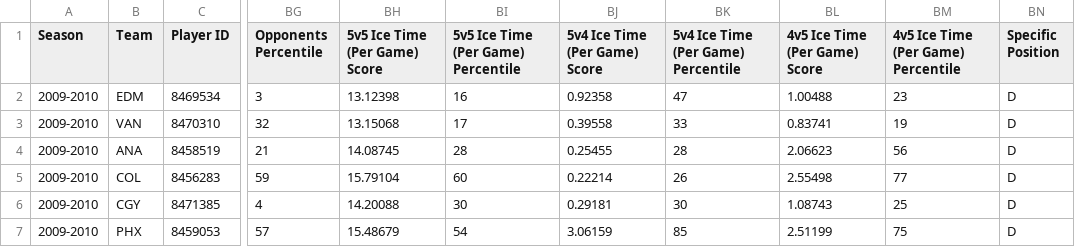
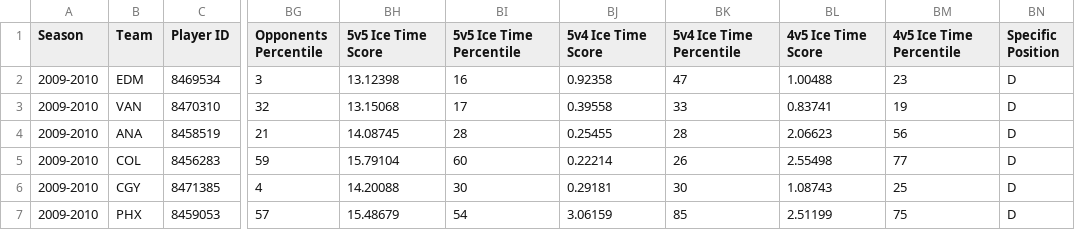
Before and after one commit to AveryJD/analytics-with-avery-website, a CSV file: data/card_data/player_card_data/defensemen/2009-2010_D_card_data.csv, drawn as a sheet; only a part is shown, gaps mark what is left out; the diff names each change by its address in the sheet, - before the commit and + after, or states it on an @@ line.

Commit message:
Update card data

```diff
--- a/data/card_data/player_card_data/defensemen/2009-2010_D_card_data.csv
+++ b/data/card_data/player_card_data/defensemen/2009-2010_D_card_data.csv
-BH1: 5v5 Ice Time (Per Game) Score
+BH1: 5v5 Ice Time Score
-BI1: 5v5 Ice Time (Per Game) Percentile
+BI1: 5v5 Ice Time Percentile
-BJ1: 5v4 Ice Time (Per Game) Score
+BJ1: 5v4 Ice Time Score
-BK1: 5v4 Ice Time (Per Game) Percentile
+BK1: 5v4 Ice Time Percentile
-BL1: 4v5 Ice Time (Per Game) Score
+BL1: 4v5 Ice Time Score
-BM1: 4v5 Ice Time (Per Game) Percentile
+BM1: 4v5 Ice Time Percentile
```
Also changed, not shown: data/card_data/player_card_data/defensemen/2010-2011_D_card_data.csv, data/card_data/player_card_data/defensemen/2011-2012_D_card_data.csv, 48 other files.
